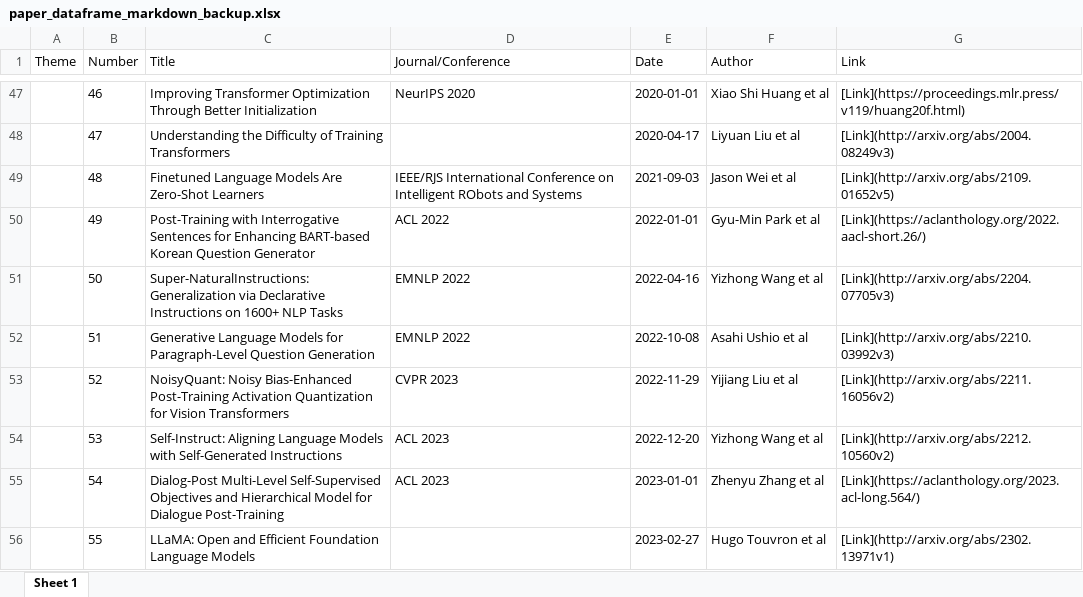
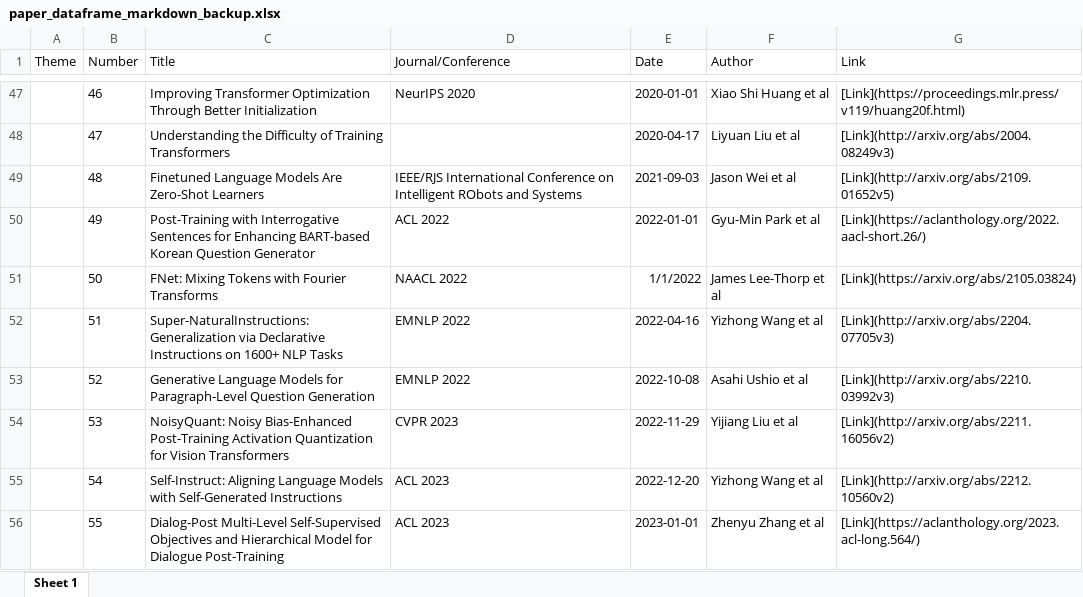
Before and after one commit to minseok0809/awesome-ai-paper, an Excel workbook: paper_dataframe_markdown_backup.xlsx, sheet Sheet 1, drawn as a sheet; only a part is shown, gaps mark what is left out; values as stored, in another font and other column widths than the file's, no borders; the diff covers the shown part only; the diff names each change by its address in the sheet, - before the commit and + after, or states it on an @@ line.

Commit message:
feat: update paper

```diff
--- a/paper_dataframe_markdown_backup.xlsx (sheet Sheet 1)
+++ b/paper_dataframe_markdown_backup.xlsx (sheet Sheet 1)
-C51 (Title): Super-NaturalInstructions: Generalization via Declarative Instructions on 1600+ NLP Tasks
+C51 (Title): FNet: Mixing Tokens with Fourier Transforms
-D51 (Journal/Conference): EMNLP 2022
+D51 (Journal/Conference): NAACL 2022
-E51 (Date): 2022-04-16
+E51 (Date): 1/1/2022
-F51 (Author): Yizhong Wang et al
+F51 (Author): James Lee-Thorp et al
-G51 (Link): [Link](http://arxiv.org/abs/2204.07705v3)
+G51 (Link): [Link](https://arxiv.org/abs/2105.03824)
-C52 (Title): Generative Language Models for Paragraph-Level Question Generation
+C52 (Title): Super-NaturalInstructions: Generalization via Declarative Instructions on 1600+ NLP Tasks
-E52 (Date): 2022-10-08
+E52 (Date): 2022-04-16
-F52 (Author): Asahi Ushio et al
+F52 (Author): Yizhong Wang et al
-G52 (Link): [Link](http://arxiv.org/abs/2210.03992v3)
+G52 (Link): [Link](http://arxiv.org/abs/2204.07705v3)
-C53 (Title): NoisyQuant: Noisy Bias-Enhanced Post-Training Activation Quantization for Vision Transformers
+C53 (Title): Generative Language Models for Paragraph-Level Question Generation
-D53 (Journal/Conference): CVPR 2023
+D53 (Journal/Conference): EMNLP 2022
-E53 (Date): 2022-11-29
+E53 (Date): 2022-10-08
-F53 (Author): Yijiang Liu et al
+F53 (Author): Asahi Ushio et al
-G53 (Link): [Link](http://arxiv.org/abs/2211.16056v2)
+G53 (Link): [Link](http://arxiv.org/abs/2210.03992v3)
-C54 (Title): Self-Instruct: Aligning Language Models with Self-Generated Instructions
+C54 (Title): NoisyQuant: Noisy Bias-Enhanced Post-Training Activation Quantization for Vision Transformers
-D54 (Journal/Conference): ACL 2023
+D54 (Journal/Conference): CVPR 2023
-E54 (Date): 2022-12-20
+E54 (Date): 2022-11-29
-F54 (Author): Yizhong Wang et al
+F54 (Author): Yijiang Liu et al
-G54 (Link): [Link](http://arxiv.org/abs/2212.10560v2)
+G54 (Link): [Link](http://arxiv.org/abs/2211.16056v2)
-C55 (Title): Dialog-Post Multi-Level Self-Supervised Objectives and Hierarchical Model for Dialogue Post-Training
+C55 (Title): Self-Instruct: Aligning Language Models with Self-Generated Instructions
-E55 (Date): 2023-01-01
+E55 (Date): 2022-12-20
-F55 (Author): Zhenyu Zhang et al
+F55 (Author): Yizhong Wang et al
-G55 (Link): [Link](https://aclanthology.org/2023.acl-long.564/)
+G55 (Link): [Link](http://arxiv.org/abs/2212.10560v2)
-C56 (Title): LLaMA: Open and Efficient Foundation Language Models
+C56 (Title): Dialog-Post Multi-Level Self-Supervised Objectives and Hierarchical Model for Dialogue Post-Training
-D56 (Journal/Conference): (empty)
+D56 (Journal/Conference): ACL 2023
-E56 (Date): 2023-02-27
+E56 (Date): 2023-01-01
-F56 (Author): Hugo Touvron et al
+F56 (Author): Zhenyu Zhang et al
-G56 (Link): [Link](http://arxiv.org/abs/2302.13971v1)
+G56 (Link): [Link](https://aclanthology.org/2023.acl-long.564/)
```
Also changed, not shown: 142 edited cells elsewhere in this sheet, 2 other files.
